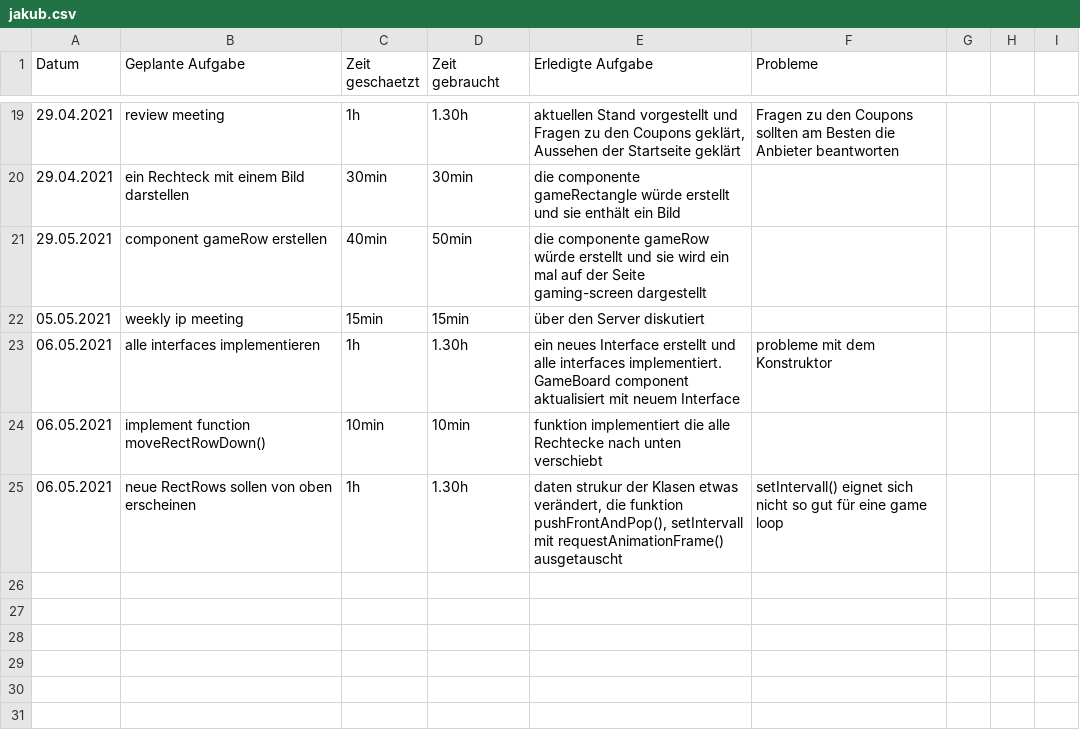
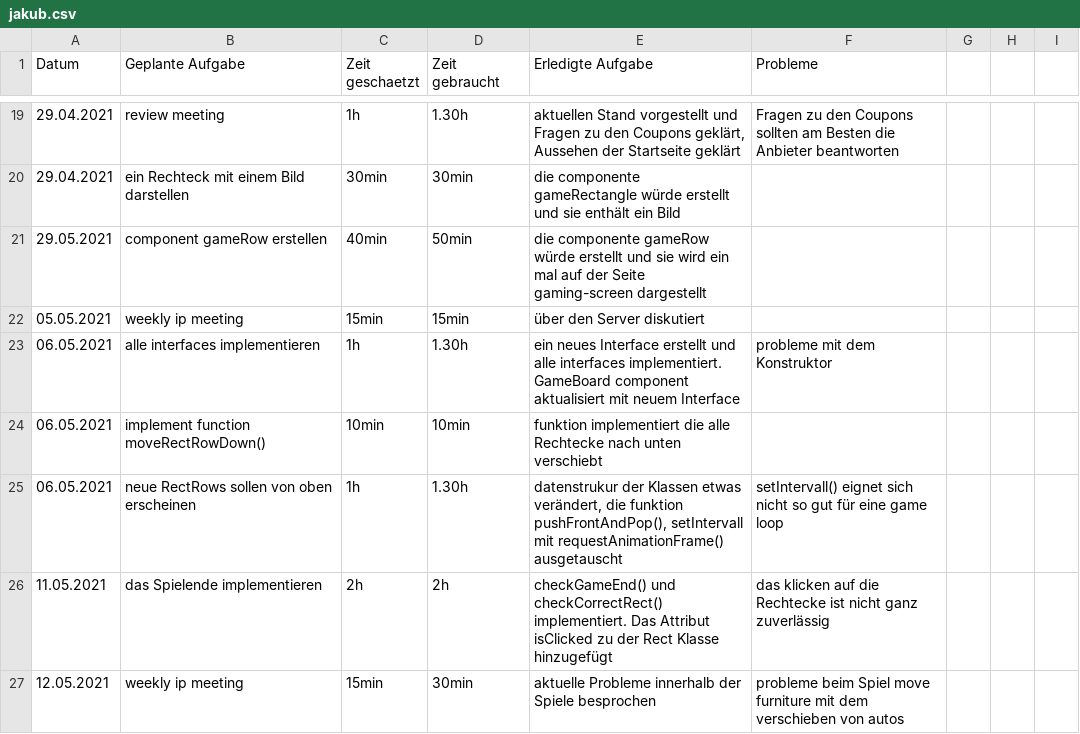
Before and after one commit to kuba22z/magic-tiles, a CSV file: time-tracking/jakub.csv, drawn as a sheet; only a part is shown, gaps mark what is left out.

Commit message:
updates time-tracking for jakub

```diff
--- a/time-tracking/jakub.csv
+++ b/time-tracking/jakub.csv
@@ -24,2 +24,4 @@ Datum, Geplante Aufgabe, Zeit geschaetzt, Zeit gebraucht, Erledigte Aufgabe , Pr
 06.05.2021,implement function moveRectRowDown(),10min,10min,funktion implementiert die alle Rechtecke nach unten verschiebt,,,,
-06.05.2021,neue RectRows sollen von oben erscheinen,1h,1.30h,"daten strukur der Klasen etwas verändert, die funktion pushFrontAndPop(), setIntervall mit requestAnimationFrame() ausgetauscht",setIntervall() eignet sich nicht so gut für eine game loop,,,
+06.05.2021,neue RectRows sollen von oben erscheinen,1h,1.30h,"datenstrukur der Klassen etwas verändert, die funktion pushFrontAndPop(), setIntervall mit requestAnimationFrame() ausgetauscht",setIntervall() eignet sich nicht so gut für eine game loop,,,
+11.05.2021,das Spielende implementieren,2h,2h,checkGameEnd() und checkCorrectRect() implementiert. Das Attribut isClicked zu der Rect Klasse hinzugefügt,das klicken auf die Rechtecke ist nicht ganz zuverlässig,,,
+12.05.2021,weekly ip meeting,15min,30min,aktuelle Probleme innerhalb der Spiele besprochen,probleme beim Spiel move furniture mit dem verschieben von autos,,,
```
